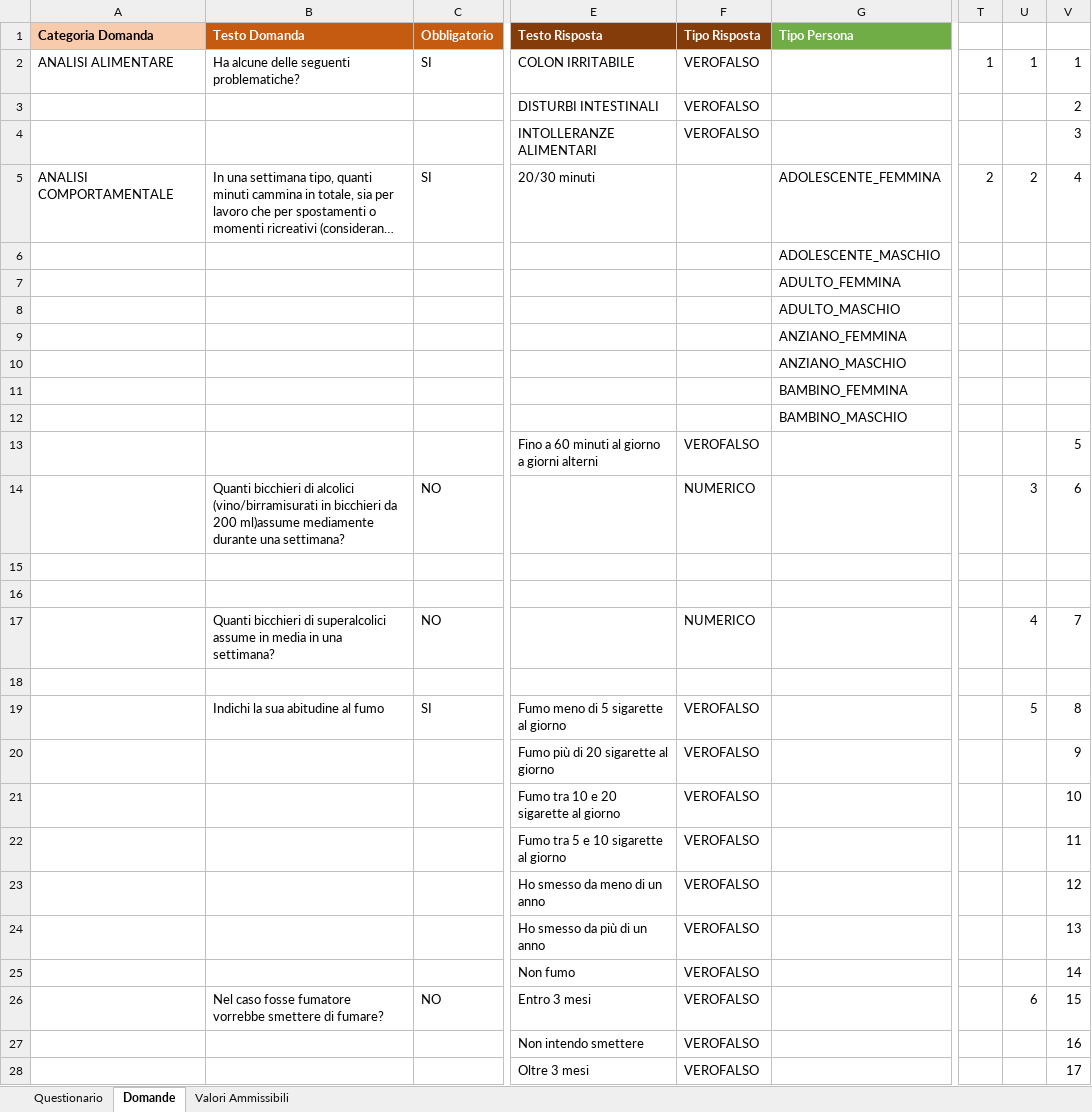
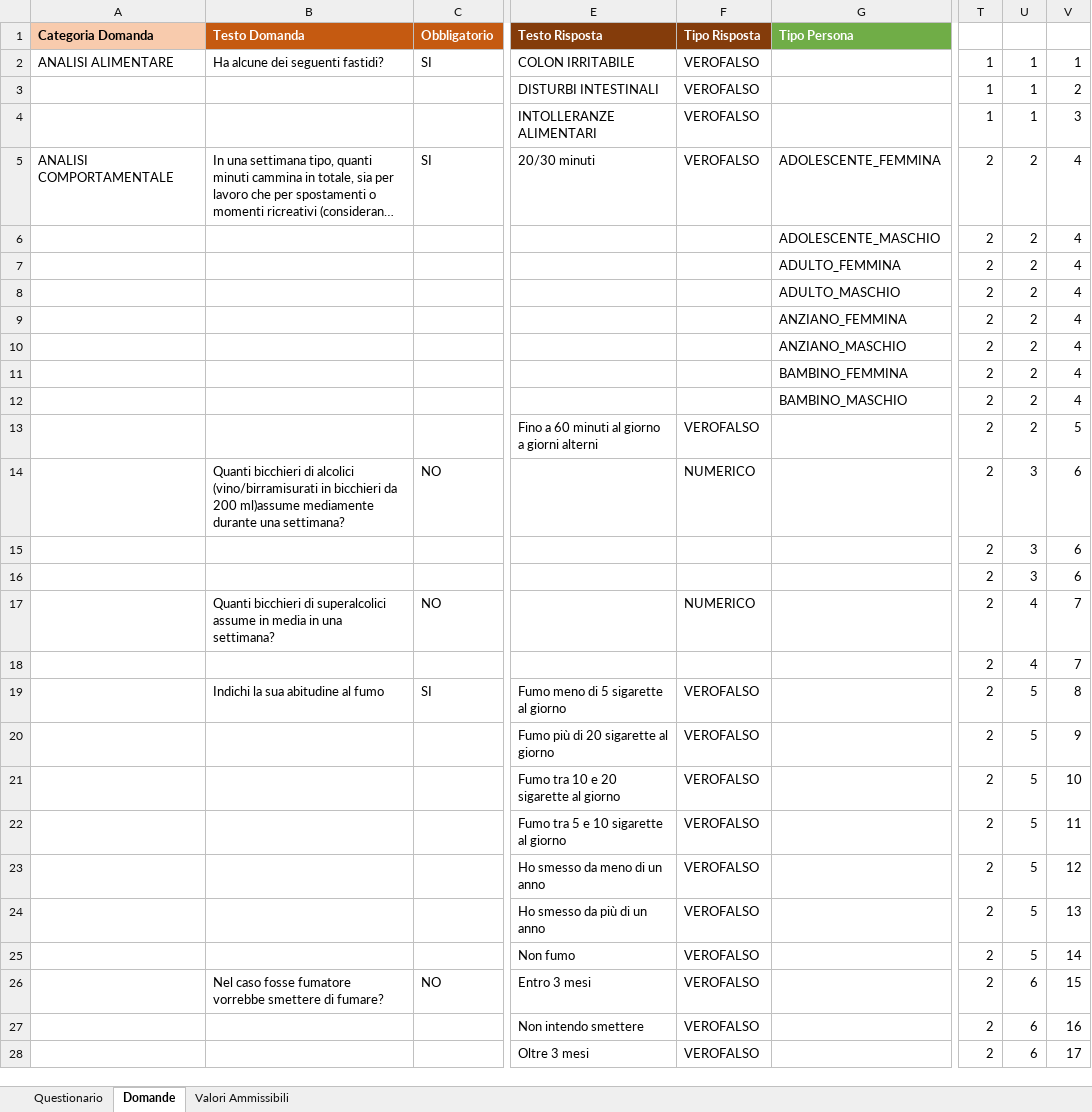
Before and after one commit to Larks81/MyGenomics, an Excel workbook: Questionari Excel/Questionario Data Entry.xlsx, sheet Domande, drawn as a sheet; only a part is shown, gaps mark what is left out; long unchanged cells end in …; values as stored, in another font and other column widths than the file's, no borders; the diff covers the shown part only; the diff names each change by its address in the sheet, - before the commit and + after, or states it on an @@ line.

```diff
--- a/Questionari Excel/Questionario Data Entry.xlsx (sheet Domande)
+++ b/Questionari Excel/Questionario Data Entry.xlsx (sheet Domande)
-B2 (Testo Domanda): Ha alcune delle seguenti problematiche?
+B2 (Testo Domanda): Ha alcune dei seguenti fastidi?
-T3:T4: (empty)
+T3:T4: 1
-U3:U4: (empty)
+U3:U4: 1
-F5 (Tipo Risposta): (empty)
+F5 (Tipo Risposta): VEROFALSO
-T6:T28: (empty)
+T6:T28: 2
-U6:U13: (empty)
+U6:U13: 2
-V6:V12: (empty)
+V6:V12: 4
-U15:U16: (empty)
+U15:U16: 3
-V15:V16: (empty)
+V15:V16: 6
-U18: (empty)
+U18: 4
-V18: (empty)
+V18: 7
-U20:U25: (empty)
+U20:U25: 5
-U27:U28: (empty)
+U27:U28: 6
```
Also changed, not shown: 148 edited cells elsewhere in this sheet, 21 other files.
